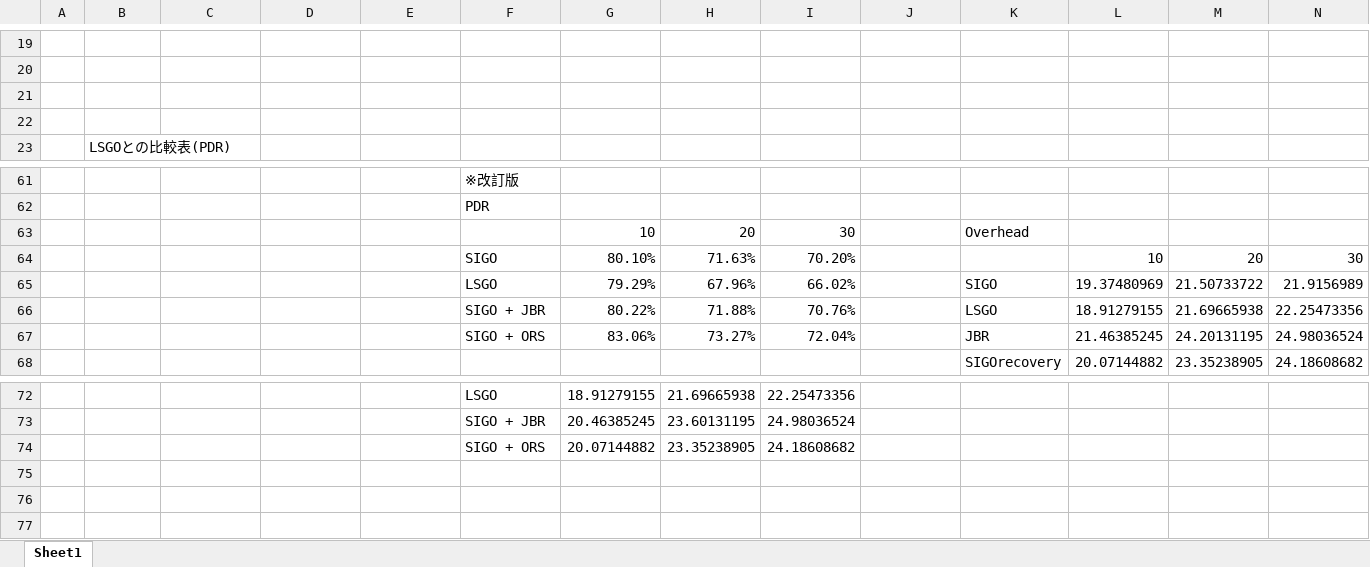
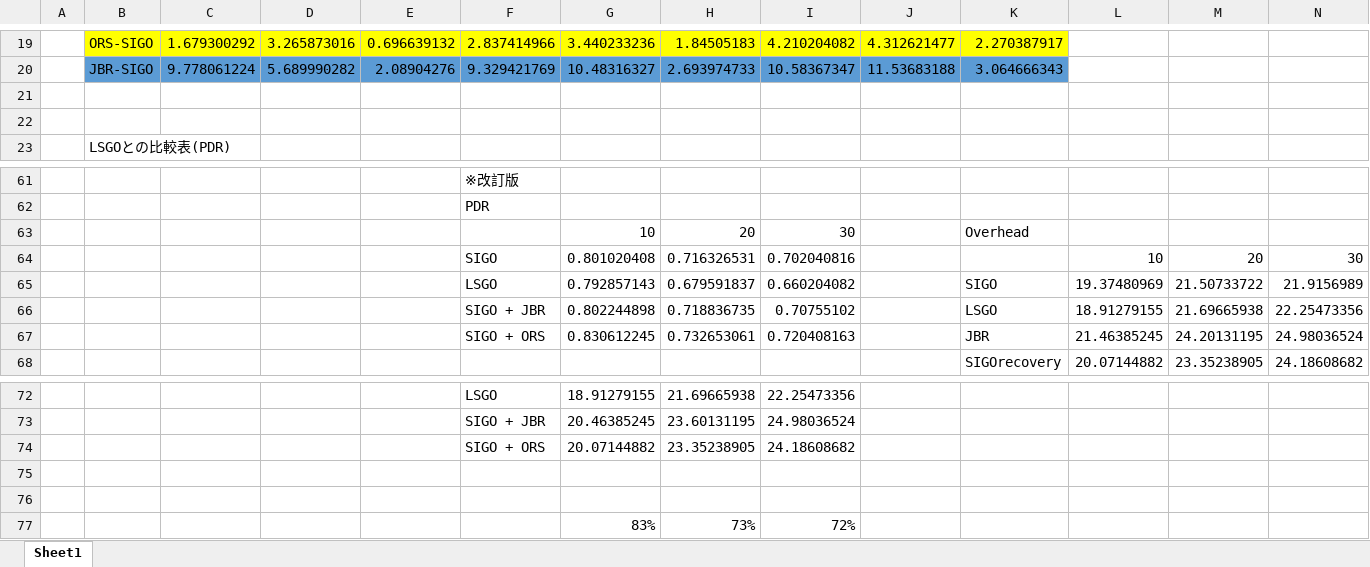
Before and after one commit to shutoushu/ns3.30, an Excel workbook: data/get_data/recover/recover_data_4protocol_9_20.xlsx, sheet Sheet1, drawn as a sheet; only a part is shown, gaps mark what is left out; values as stored, in another font and other column widths than the file's, no borders; charts and pictures not drawn; rows hold the shown columns only; the diff covers the shown part only; the diff names each change by its address in the sheet, - before the commit and + after, or states it on an @@ line.

```diff
--- a/data/get_data/recover/recover_data_4protocol_9_20.xlsx (sheet Sheet1)
+++ b/data/get_data/recover/recover_data_4protocol_9_20.xlsx (sheet Sheet1)
-row 19: (empty)
+row 19:  | ORS-SIGO | 1.679300292 | 3.265873016 | 0.696639132 | 2.837414966 | 3.440233236 | 1.84505183 | 4.210204082 | 4.312621477 | 2.270387917
-B19:K19 fill: none
+B19:K19 fill: #FFFF00
-row 20: (empty)
+row 20:  | JBR-SIGO | 9.778061224 | 5.689990282 | 2.08904276 | 9.329421769 | 10.48316327 | 2.693974733 | 10.58367347 | 11.53683188 | 3.064666343
-B20:K20 fill: none
+B20:K20 fill: #5B9BD5
-G64: 80.10%
+G64: 0.801020408
-H64: 71.63%
+H64: 0.716326531
-I64: 70.20%
+I64: 0.702040816
-G65: 79.29%
+G65: 0.792857143
-H65: 67.96%
+H65: 0.679591837
-I65: 66.02%
+I65: 0.660204082
-G66: 80.22%
+G66: 0.802244898
-H66: 71.88%
+H66: 0.718836735
-I66: 70.76%
+I66: 0.70755102
-G67: 83.06%
+G67: 0.830612245
-H67: 73.27%
+H67: 0.732653061
-I67: 72.04%
+I67: 0.720408163
+row 75: (empty)
+row 76: (empty)
+row 77:  |  |  |  |  |  | 83% | 73% | 72%
```
Also changed, not shown: 9 added rows, 9 removed rows, 41 edited cells and cell formats elsewhere in this sheet, formulas that keep their value, charts or pictures, data/get_data/geocast_output/evaluation.xlsx, data/get_data/interRange_20/new200interRange20_Performance_evaluation_seed_10000_10200.xlsx, 2 other files.
